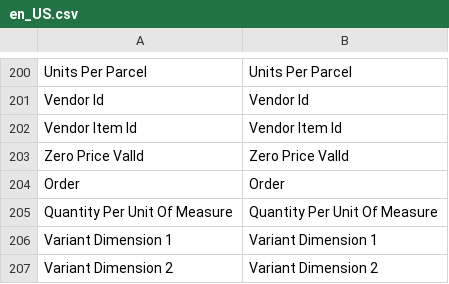
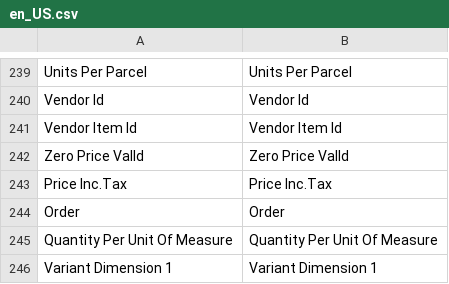
Before and after one commit to lsretailomni/lsmag-two, a CSV file: src/Replication/i18n/en_US.csv, drawn as a sheet; only a part is shown, gaps mark what is left out; the shorter side is filled out with more unchanged rows; the diff covers the shown part only; the diff names each change by its address in the sheet, - before the commit and + after, or states it on an @@ line.

```diff
--- a/src/Replication/i18n/en_US.csv
+++ b/src/Replication/i18n/en_US.csv
+row 243: Price Inc.Tax | Price Inc.Tax
```
Also changed, not shown: 42 added rows elsewhere in this file, src/Omni/i18n/en_US.csv, 3 other files.
